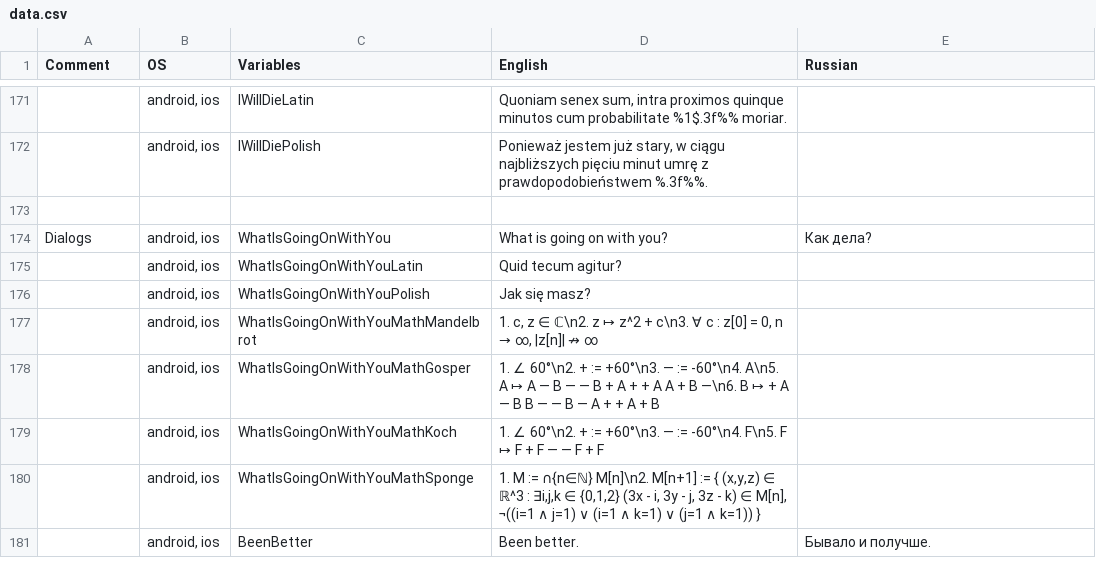
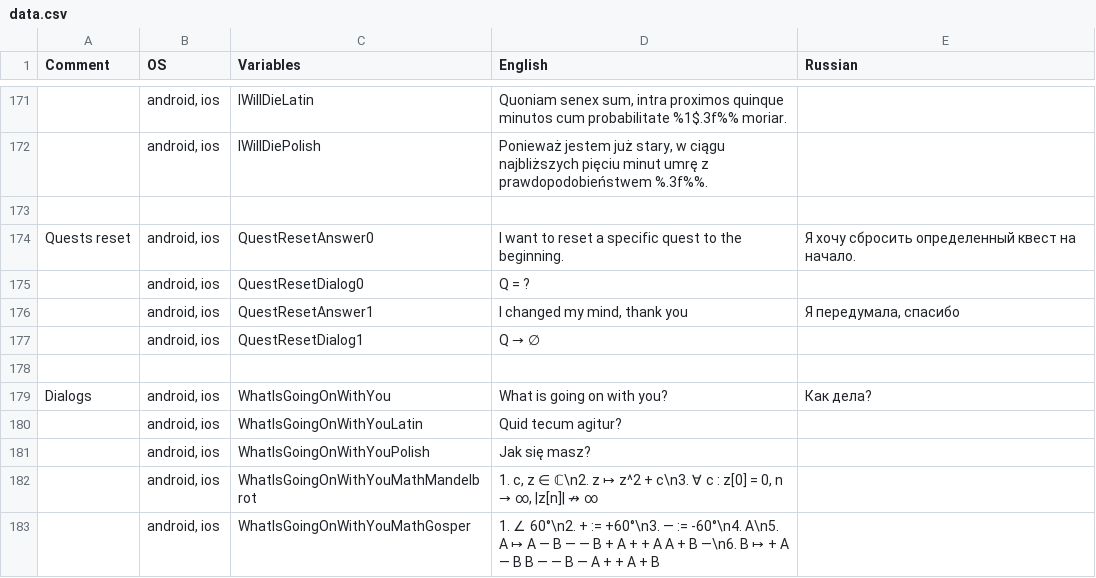
Before and after one commit to aleksandr-bakanov/petus, a CSV file: babelish/data.csv, drawn as a sheet; only a part is shown, gaps mark what is left out; the shorter side is filled out with more unchanged rows; the diff names each change by its address in the sheet, - before the commit and + after, or states it on an @@ line.

Commit message:
Fractals can reset quests

```diff
--- a/babelish/data.csv
+++ b/babelish/data.csv
+row 174: Quests reset | android, ios | QuestResetAnswer0 | I want to reset a specific quest to the beginning. | Я хочу сбросить определенный квест на начало.
+row 175:  | android, ios | QuestResetDialog0 | Q = ?
+row 176:  | android, ios | QuestResetAnswer1 | I changed my mind, thank you | Я передумала, спасибо
+row 177:  | android, ios | QuestResetDialog1 | Q → ∅
+row 178: (empty)
```
Also changed, not shown: 10 other files.
